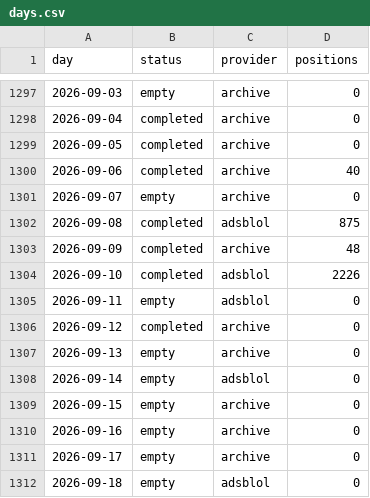
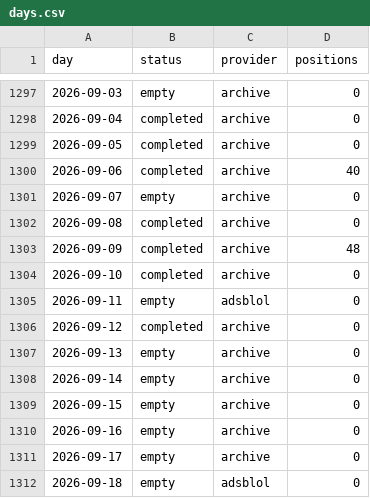
Before and after one commit to peterridzon/lietadielka, a CSV file: data/observations/505c06/days.csv, drawn as a sheet; only a part is shown, gaps mark what is left out.

Commit message:
data: doplnenie histórie 2026-09-19

```diff
--- a/data/observations/505c06/days.csv
+++ b/data/observations/505c06/days.csv
@@ -1301,5 +1301,5 @@ day,status,provider,positions
 2026-09-07,empty,archive,0
-2026-09-08,completed,adsblol,875
+2026-09-08,completed,archive,0
 2026-09-09,completed,archive,48
-2026-09-10,completed,adsblol,2226
+2026-09-10,completed,archive,0
 2026-09-11,empty,adsblol,0
@@ -1307,3 +1307,3 @@ day,status,provider,positions
 2026-09-13,empty,archive,0
-2026-09-14,empty,adsblol,0
+2026-09-14,empty,archive,0
 2026-09-15,empty,archive,0
```
Also changed, not shown: data/observations/505c07/days.csv, data/observations/505c09/days.csv, 2 other files.
